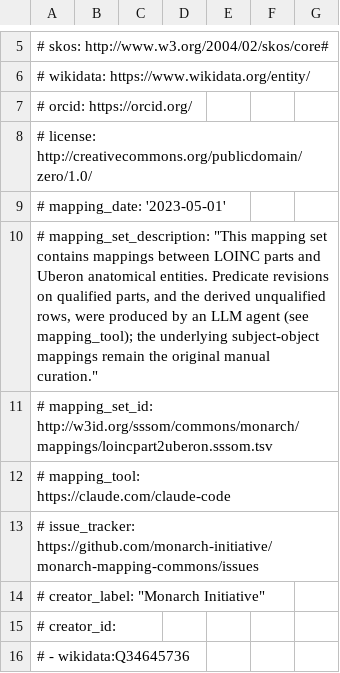
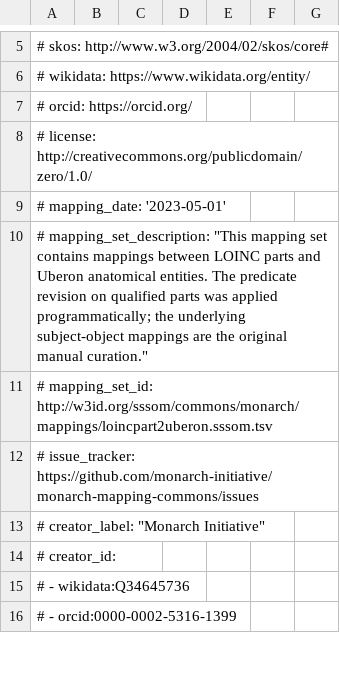
Before and after one commit to monarch-initiative/monarch-mapping-commons, a TSV file: mappings/loincpart2uberon.sssom.tsv, drawn as a sheet; only a part is shown, gaps mark what is left out; the shorter side is filled out with more unchanged rows.

```diff
--- a/mappings/loincpart2uberon.sssom.tsv
+++ b/mappings/loincpart2uberon.sssom.tsv
@@ -9,5 +9,4 @@
 # mapping_date: '2023-05-01'
-# mapping_set_description: "This mapping set contains mappings between LOINC parts and Uberon anatomical entities. Predicate revisions on qualified parts, and the derived unqualified rows, were produced by an LLM agent (see mapping_tool); the underlying subject-object mappings remain the original manual curation."
+# mapping_set_description: "This mapping set contains mappings between LOINC parts and Uberon anatomical entities. The predicate revision on qualified parts was applied programmatically; the underlying subject-object mappings are the original manual curation."
 # mapping_set_id: http://w3id.org/sssom/commons/monarch/mappings/loincpart2uberon.sssom.tsv
-# mapping_tool: https://claude.com/claude-code
 # issue_tracker: https://github.com/monarch-initiative/monarch-mapping-commons/issues
```
Also changed, not shown: mappings/loinc2chebi_2.sssom.tsv, mappings/loincpart2cl.sssom.tsv, 2 other files.
